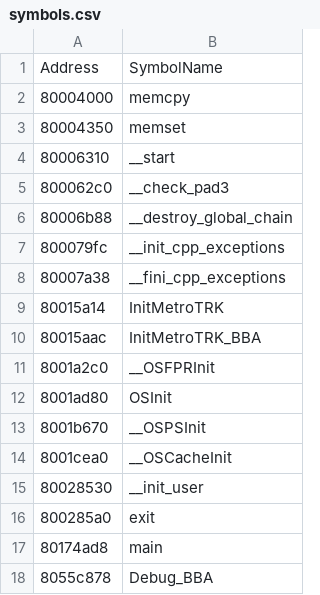
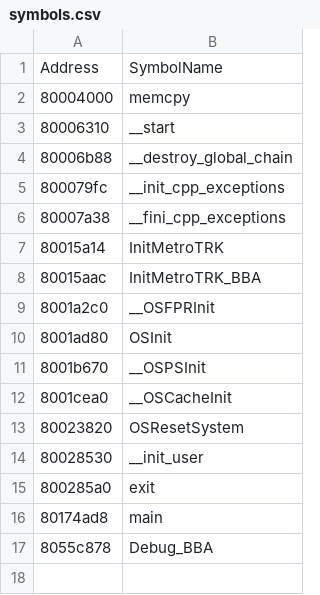
Before and after one commit to DarkKirb/donut-decomp, a CSV file: data/symbols.csv, drawn as a sheet; removed rows and columns are numbered as before the commit, all else as after; the diff names each change by its address in the sheet, - before the commit and + after, or states it on an @@ line.

```diff
--- a/data/symbols.csv
+++ b/data/symbols.csv
-row 3: 80004350 | memset
-row 5: 800062c0 | __check_pad3
+row 13: 80023820 | OSResetSystem
```
Also changed, not shown: data/ranges.csv, 8 other files.
